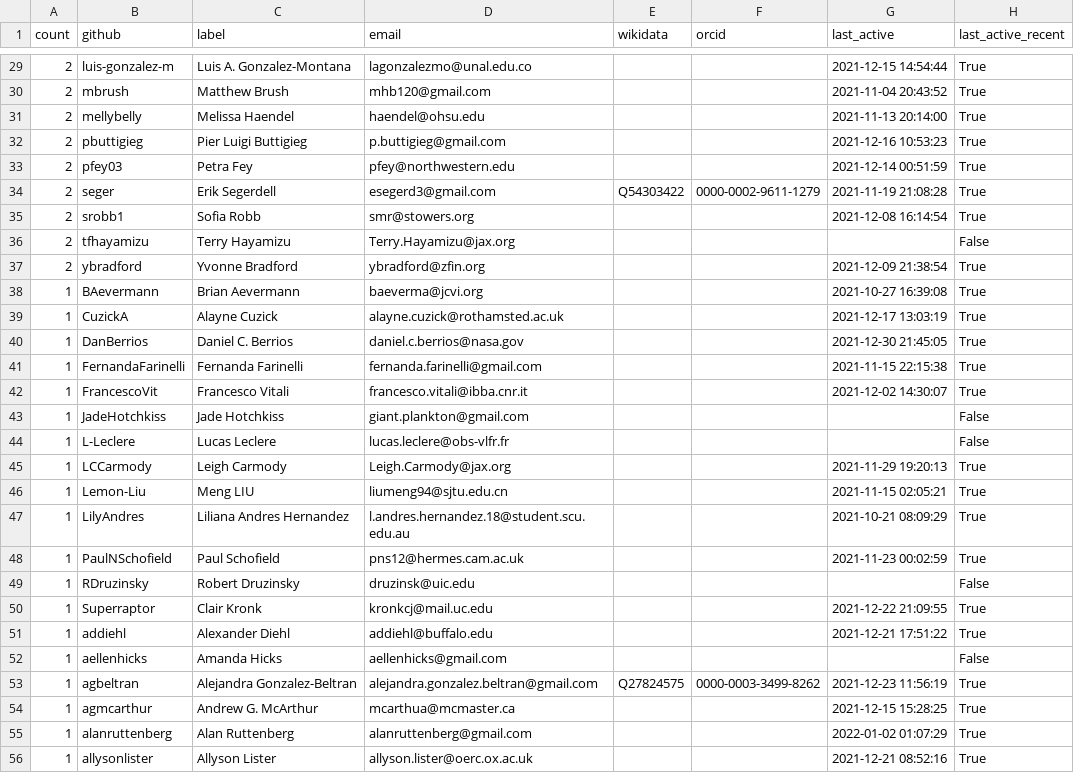
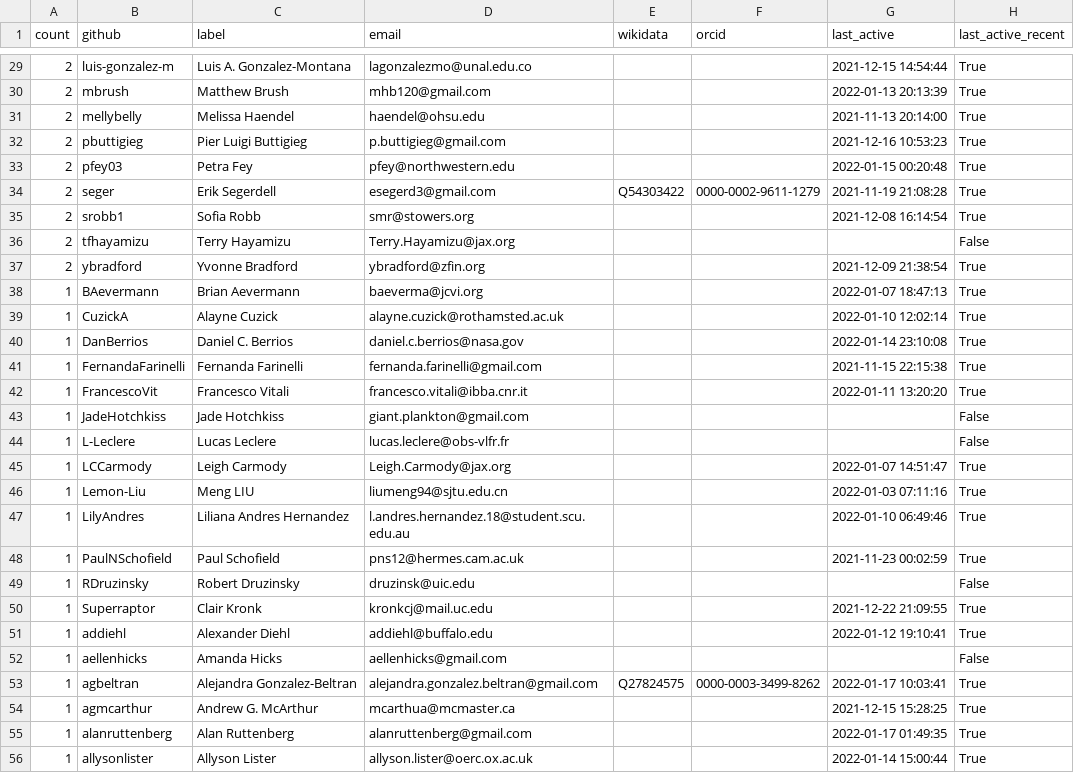
Before and after one commit to cthoyt/obo-community-health, a TSV file: data/contacts_table.tsv, drawn as a sheet; only a part is shown, gaps mark what is left out; the diff covers the shown part only.

```diff
--- a/data/contacts_table.tsv
+++ b/data/contacts_table.tsv
@@ -29,6 +29,6 @@ count	github	label	email	wikidata	orcid	last_active	last_active_recent
 2	luis-gonzalez-m	Luis A. Gonzalez-Montana	lagonzalezmo@unal.edu.co			2021-12-15 14:54:44	True
-2	mbrush	Matthew Brush	mhb120@gmail.com			2021-11-04 20:43:52	True
+2	mbrush	Matthew Brush	mhb120@gmail.com			2022-01-13 20:13:39	True
 2	mellybelly	Melissa Haendel	haendel@ohsu.edu			2021-11-13 20:14:00	True
 2	pbuttigieg	Pier Luigi Buttigieg	p.buttigieg@gmail.com			2021-12-16 10:53:23	True
-2	pfey03	Petra Fey	pfey@northwestern.edu			2021-12-14 00:51:59	True
+2	pfey03	Petra Fey	pfey@northwestern.edu			2022-01-15 00:20:48	True
 2	seger	Erik Segerdell	esegerd3@gmail.com	Q54303422	0000-0002-9611-1279	2021-11-19 21:08:28	True
@@ -37,12 +37,12 @@ count	github	label	email	wikidata	orcid	last_active	last_active_recent
 2	ybradford	Yvonne Bradford	ybradford@zfin.org			2021-12-09 21:38:54	True
-1	BAevermann	Brian Aevermann	baeverma@jcvi.org			2021-10-27 16:39:08	True
-1	CuzickA	Alayne Cuzick	alayne.cuzick@rothamsted.ac.uk			2021-12-17 13:03:19	True
-1	DanBerrios	Daniel C. Berrios	daniel.c.berrios@nasa.gov			2021-12-30 21:45:05	True
+1	BAevermann	Brian Aevermann	baeverma@jcvi.org			2022-01-07 18:47:13	True
+1	CuzickA	Alayne Cuzick	alayne.cuzick@rothamsted.ac.uk			2022-01-10 12:02:14	True
+1	DanBerrios	Daniel C. Berrios	daniel.c.berrios@nasa.gov			2022-01-14 23:10:08	True
 1	FernandaFarinelli	Fernanda Farinelli	fernanda.farinelli@gmail.com			2021-11-15 22:15:38	True
-1	FrancescoVit	Francesco Vitali	francesco.vitali@ibba.cnr.it			2021-12-02 14:30:07	True
+1	FrancescoVit	Francesco Vitali	francesco.vitali@ibba.cnr.it			2022-01-11 13:20:20	True
 1	JadeHotchkiss	Jade Hotchkiss	giant.plankton@gmail.com				False
 1	L-Leclere	Lucas Leclere	lucas.leclere@obs-vlfr.fr				False
-1	LCCarmody	Leigh Carmody	Leigh.Carmody@jax.org			2021-11-29 19:20:13	True
-1	Lemon-Liu	Meng LIU	liumeng94@sjtu.edu.cn			2021-11-15 02:05:21	True
-1	LilyAndres	Liliana Andres Hernandez	l.andres.hernandez.18@student.scu.edu.au			2021-10-21 08:09:29	True
+1	LCCarmody	Leigh Carmody	Leigh.Carmody@jax.org			2022-01-07 14:51:47	True
+1	Lemon-Liu	Meng LIU	liumeng94@sjtu.edu.cn			2022-01-03 07:11:16	True
+1	LilyAndres	Liliana Andres Hernandez	l.andres.hernandez.18@student.scu.edu.au			2022-01-10 06:49:46	True
 1	PaulNSchofield	Paul Schofield	pns12@hermes.cam.ac.uk			2021-11-23 00:02:59	True
@@ -50,7 +50,7 @@ count	github	label	email	wikidata	orcid	last_active	last_active_recent
 1	Superraptor	Clair Kronk	kronkcj@mail.uc.edu			2021-12-22 21:09:55	True
-1	addiehl	Alexander Diehl	addiehl@buffalo.edu			2021-12-21 17:51:22	True
+1	addiehl	Alexander Diehl	addiehl@buffalo.edu			2022-01-12 19:10:41	True
 1	aellenhicks	Amanda Hicks	aellenhicks@gmail.com				False
-1	agbeltran	Alejandra Gonzalez-Beltran	alejandra.gonzalez.beltran@gmail.com	Q27824575	0000-0003-3499-8262	2021-12-23 11:56:19	True
+1	agbeltran	Alejandra Gonzalez-Beltran	alejandra.gonzalez.beltran@gmail.com	Q27824575	0000-0003-3499-8262	2022-01-17 10:03:41	True
 1	agmcarthur	Andrew G. McArthur	mcarthua@mcmaster.ca			2021-12-15 15:28:25	True
-1	alanruttenberg	Alan Ruttenberg	alanruttenberg@gmail.com			2022-01-02 01:07:29	True
-1	allysonlister	Allyson Lister	allyson.lister@oerc.ox.ac.uk			2021-12-21 08:52:16	True
+1	alanruttenberg	Alan Ruttenberg	alanruttenberg@gmail.com			2022-01-17 01:49:35	True
+1	allysonlister	Allyson Lister	allyson.lister@oerc.ox.ac.uk			2022-01-14 15:00:44	True
```
Also changed, not shown: 4 added rows, 4 removed rows and 37 edited cells elsewhere in this file, 8 other files.
